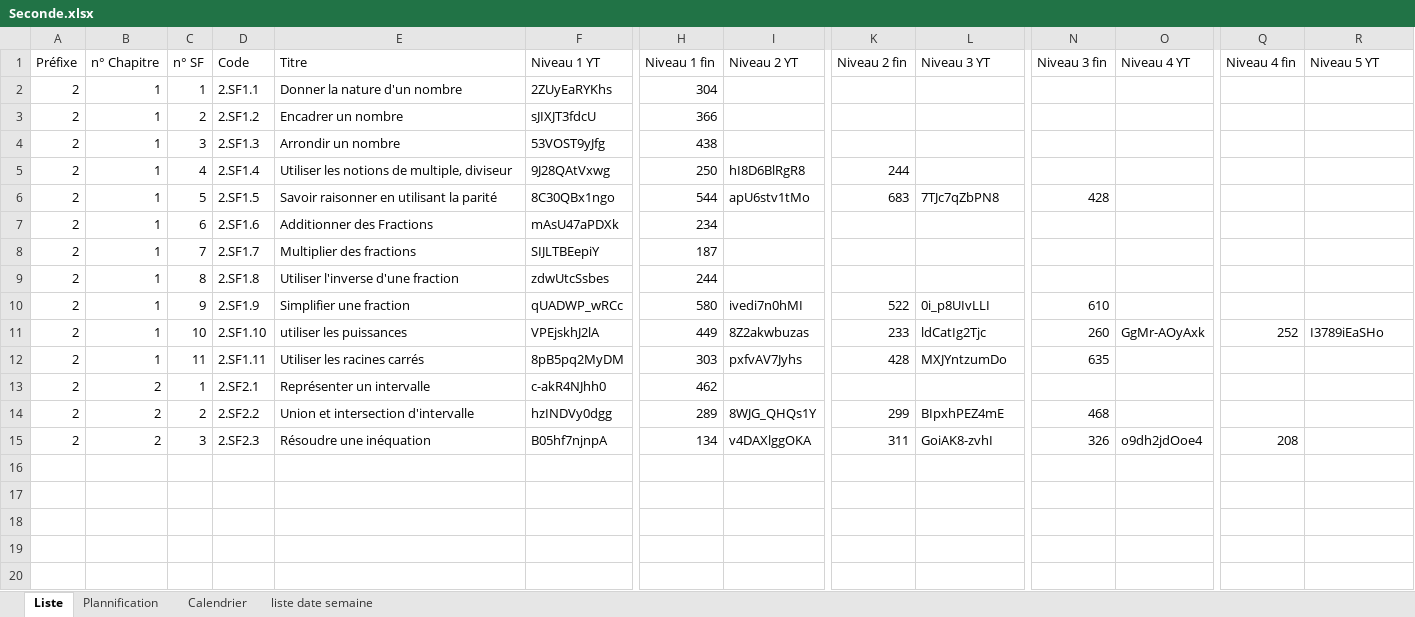
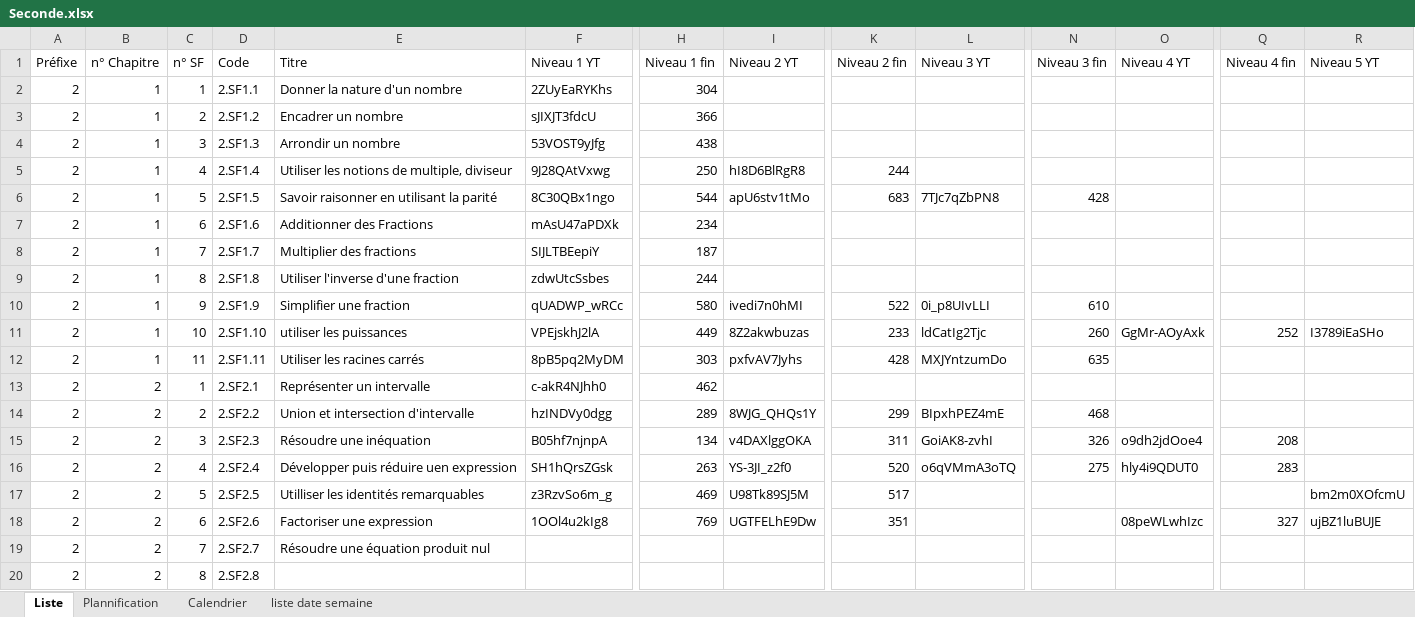
Before and after one commit to Ligne2Maths/Spirale2Maths, an Excel workbook: contenu/Seconde.xlsx, sheet Liste, drawn as a sheet; only a part is shown, gaps mark what is left out; values as stored, in another font and other column widths than the file's, no borders; rows hold the shown columns only; the diff names each change by its address in the sheet, - before the commit and + after, or states it on an @@ line.

Commit message:
Mise a jour du 29-09-2026 15:45:18,17

```diff
--- a/contenu/Seconde.xlsx (sheet Liste)
+++ b/contenu/Seconde.xlsx (sheet Liste)
+row 16: 2 | 2 | 4 | 2.SF2.4 | Développer puis réduire uen expression | SH1hQrsZGsk | 263 | YS-3JI_z2f0 | 520 | o6qVMmA3oTQ | 275 | hly4i9QDUT0 | 283
+row 17: 2 | 2 | 5 | 2.SF2.5 | Utilliser les identités remarquables | z3RzvSo6m_g | 469 | U98Tk89SJ5M | 517 |  |  |  |  | bm2m0XOfcmU
+row 18: 2 | 2 | 6 | 2.SF2.6 | Factoriser une expression | 1OOl4u2kIg8 | 769 | UGTFELhE9Dw | 351 |  |  | 08peWLwhIzc | 327 | ujBZ1luBUJE
+row 19: 2 | 2 | 7 | 2.SF2.7 | Résoudre une équation produit nul
+row 20: 2 | 2 | 8 | 2.SF2.8
```
Also changed, not shown: sheet Plannification.
